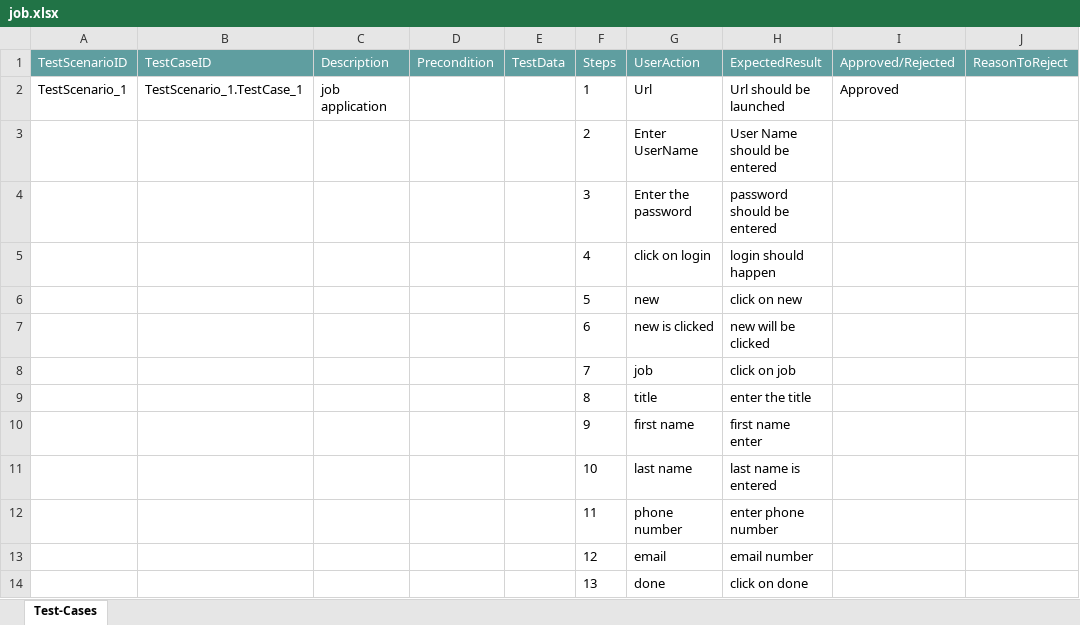
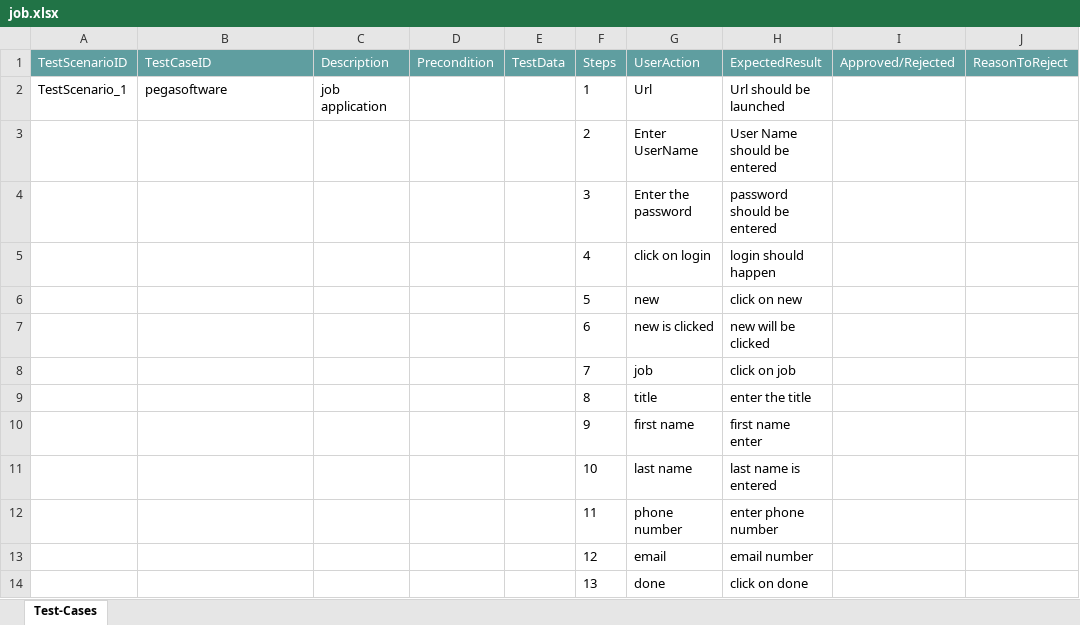
Before and after one commit to ShaikMohamedIrfan/pega, an Excel workbook: job.xlsx, sheet Test-Cases, drawn as a sheet; values as stored, in another font and other column widths than the file's, no borders; table styles not drawn; the diff names each change by its address in the sheet, - before the commit and + after, or states it on an @@ line.

Commit message:
Initial Commit for Verification of Test cases

```diff
--- a/job.xlsx (sheet Test-Cases)
+++ b/job.xlsx (sheet Test-Cases)
-B2 (TestCaseID): TestScenario_1.TestCase_1
+B2 (TestCaseID): pegasoftware
-I2 (Approved/Rejected): Approved
+I2 (Approved/Rejected): (empty)
```
